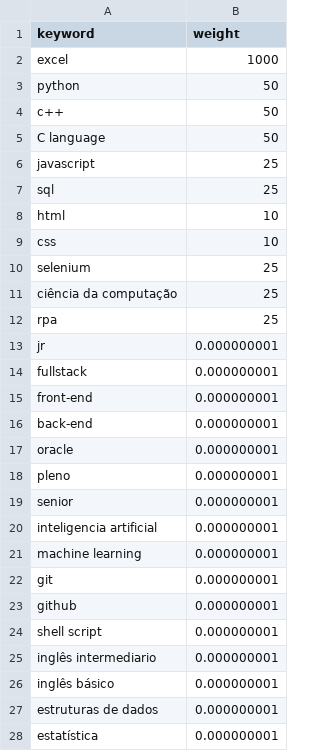
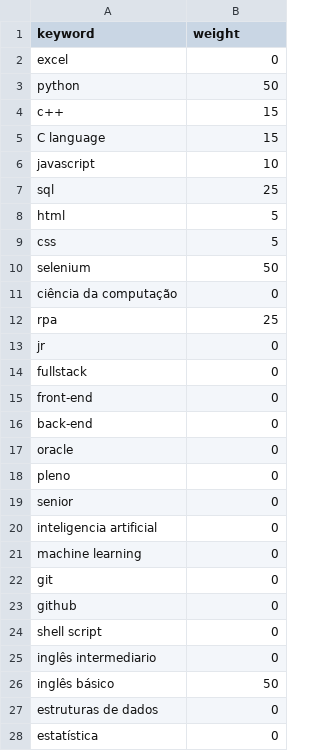
Before and after one commit to ThiagoFBastos/Linkedin-BOT, a CSV file: skills.csv, drawn as a sheet; only a part is shown; the diff covers the shown part only.

```diff
--- a/skills.csv
+++ b/skills.csv
@@ -1,28 +1,28 @@
 keyword,weight
-excel,1000
+excel,0
 python,50
-c++,50
-C language,50
-javascript,25
+c++,15
+C language,15
+javascript,10
 sql,25
-html,10
-css,10
-selenium,25
-ciência da computação,25
+html,5
+css,5
+selenium,50
+ciência da computação,0
 rpa,25
-jr,0.000000001
-fullstack,0.000000001
-front-end,0.000000001
-back-end,0.000000001
-oracle,0.000000001
-pleno,0.000000001
-senior,0.000000001
-inteligencia artificial,0.000000001
-machine learning,0.000000001
-git,0.000000001
-github,0.000000001
-shell script,0.000000001
-inglês intermediario,0.000000001
-inglês básico,0.000000001
-estruturas de dados,0.000000001
-estatística,0.000000001
+jr,0
+fullstack,0
+front-end,0
+back-end,0
+oracle,0
+pleno,0
+senior,0
+inteligencia artificial,0
+machine learning,0
+git,0
+github,0
+shell script,0
+inglês intermediario,0
+inglês básico,50
+estruturas de dados,0
+estatística,0
```
Also changed, not shown: 42 edited cells elsewhere in this file, 2 other files.
